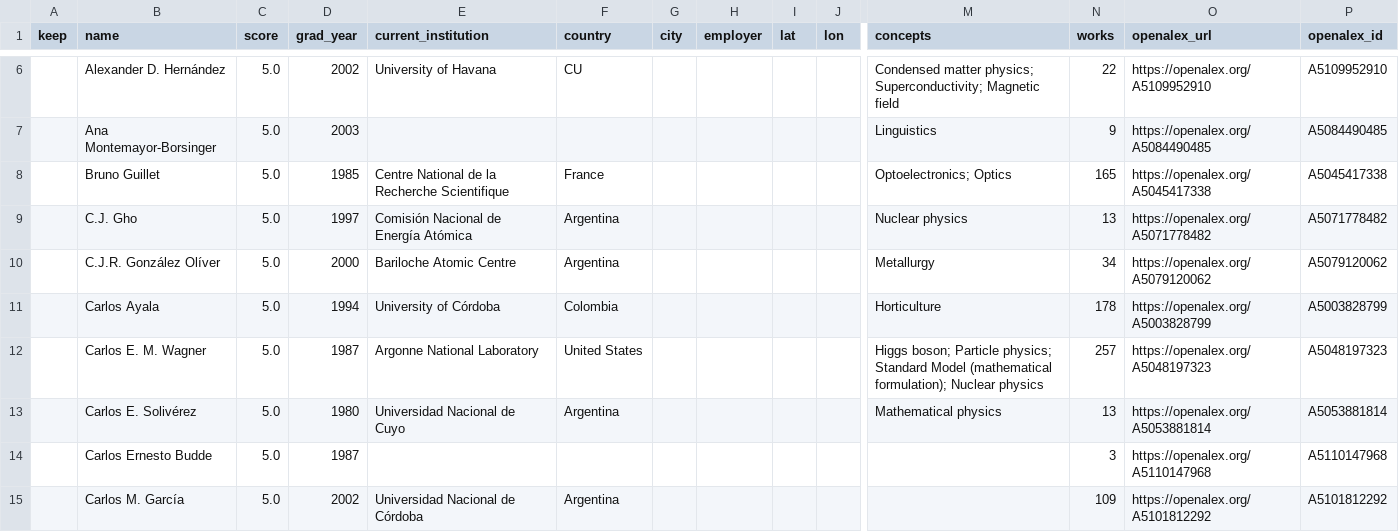
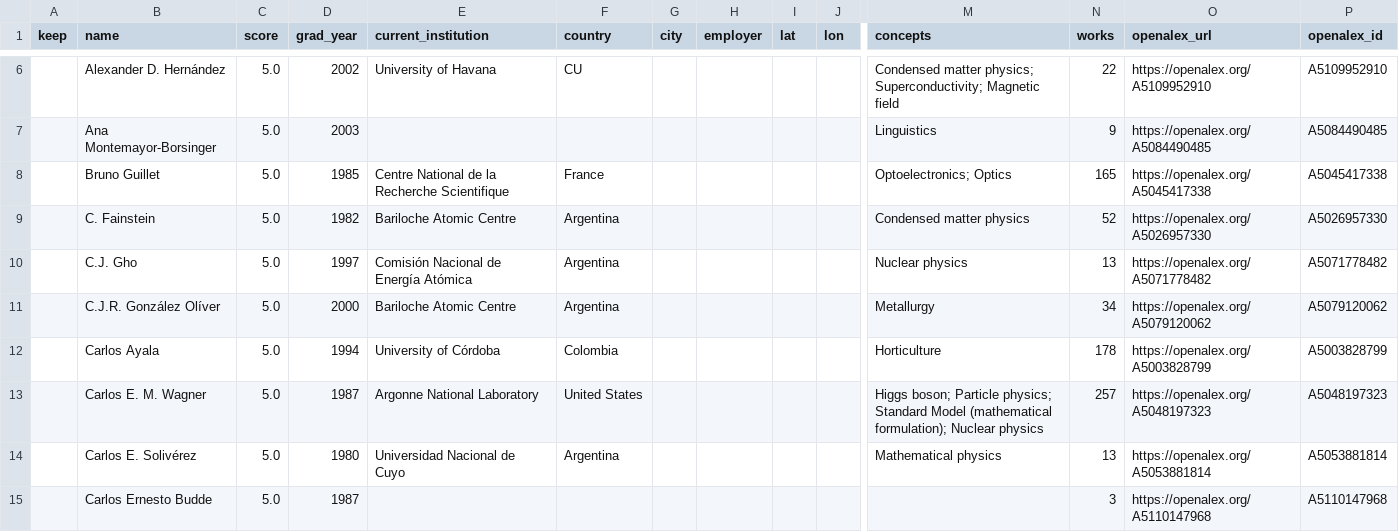
Before and after one commit to Fraanco1/balseiro-diaspora, a CSV file: data/review_candidates.csv, drawn as a sheet; only a part is shown, gaps mark what is left out; the shorter side is filled out with more unchanged rows; rows hold the shown columns only; the diff covers the shown part only; the diff names each change by its address in the sheet, - before the commit and + after, or states it on an @@ line.

```diff
--- a/data/review_candidates.csv
+++ b/data/review_candidates.csv
+row 9:  | C. Fainstein | 5.0 | 1982 | Bariloche Atomic Centre | Argentina |  |  |  |  | Condensed matter physics | 52 | https://openalex.org/A5026957330 | A5026957330
```
Also changed, not shown: 1 added row and 4 removed rows elsewhere in this file, 17 other files.
